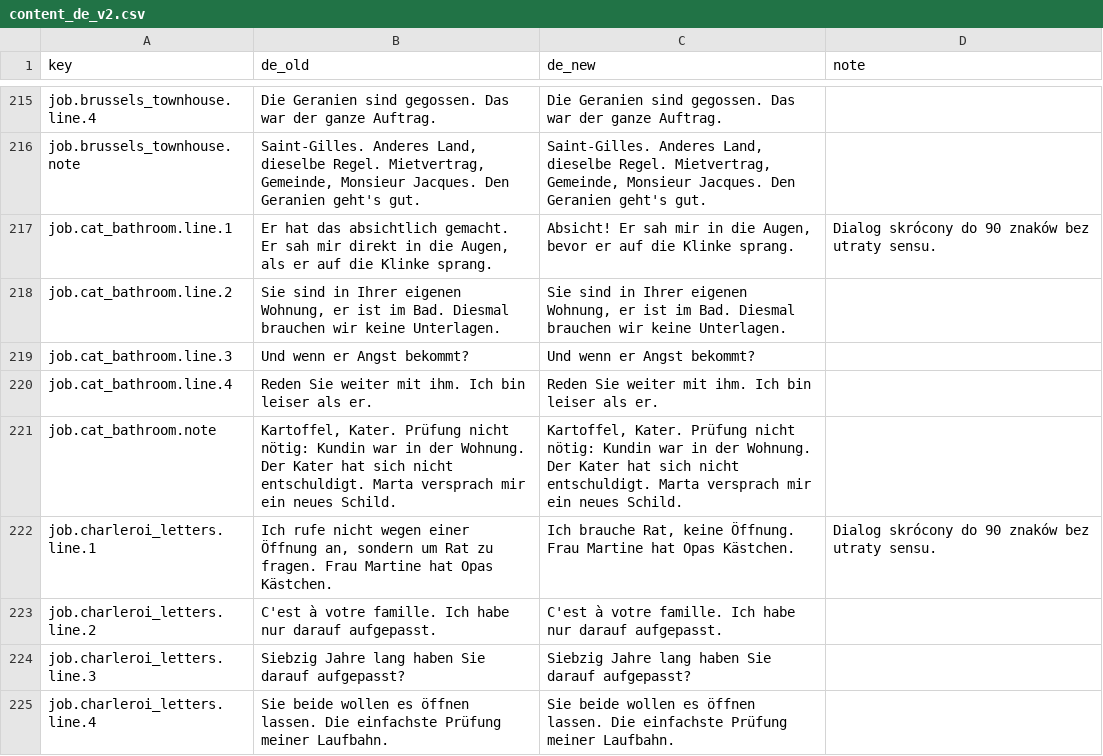
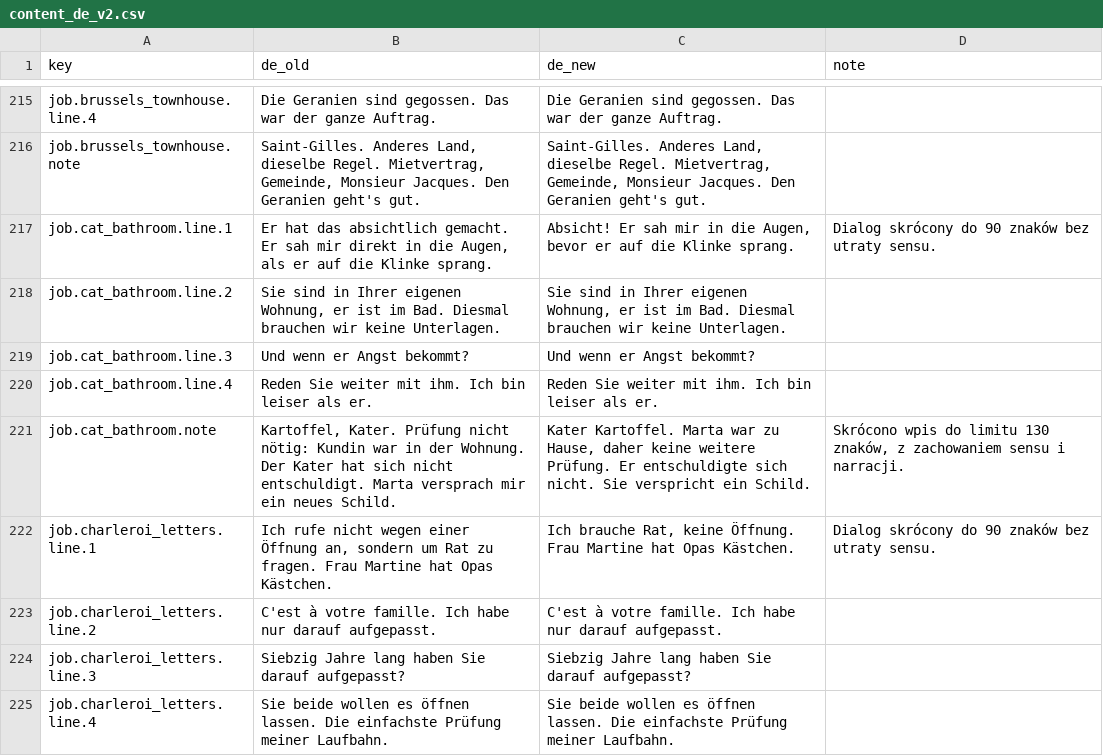
Before and after one commit to woogitsugames/lockwright, a CSV file: contrib/gpt/T37/content_de_v2.csv, drawn as a sheet; only a part is shown, gaps mark what is left out; the diff covers the shown part only.

Commit message:
contrib/gpt: shorten 26 localized notebook entries to 130 chars

```diff
--- a/contrib/gpt/T37/content_de_v2.csv
+++ b/contrib/gpt/T37/content_de_v2.csv
@@ -220,3 +220,3 @@ job.cat_bathroom.line.3,Und wenn er Angst bekommt?,Und wenn er Angst bekommt?,
 job.cat_bathroom.line.4,Reden Sie weiter mit ihm. Ich bin leiser als er.,Reden Sie weiter mit ihm. Ich bin leiser als er.,
-job.cat_bathroom.note,"Kartoffel, Kater. Prüfung nicht nötig: Kundin war in der Wohnung. Der Kater hat sich nicht entschuldigt. Marta versprach mir ein neues Schild.","Kartoffel, Kater. Prüfung nicht nötig: Kundin war in der Wohnung. Der Kater hat sich nicht entschuldigt. Marta versprach mir ein neues Schild.",
+job.cat_bathroom.note,"Kartoffel, Kater. Prüfung nicht nötig: Kundin war in der Wohnung. Der Kater hat sich nicht entschuldigt. Marta versprach mir ein neues Schild.","Kater Kartoffel. Marta war zu Hause, daher keine weitere Prüfung. Er entschuldigte sich nicht. Sie verspricht ein Schild.","Skrócono wpis do limitu 130 znaków, z zachowaniem sensu i narracji."
 job.charleroi_letters.line.1,"Ich rufe nicht wegen einer Öffnung an, sondern um Rat zu fragen. Frau Martine hat Opas Kästchen.","Ich brauche Rat, keine Öffnung. Frau Martine hat Opas Kästchen.",Dialog skrócony do 90 znaków bez utraty sensu.
```
Also changed, not shown: 18 edited cells elsewhere in this file, contrib/gpt/T31/content_fr_v2.csv, contrib/gpt/T33/content_it_v2.csv, 1 other file.
